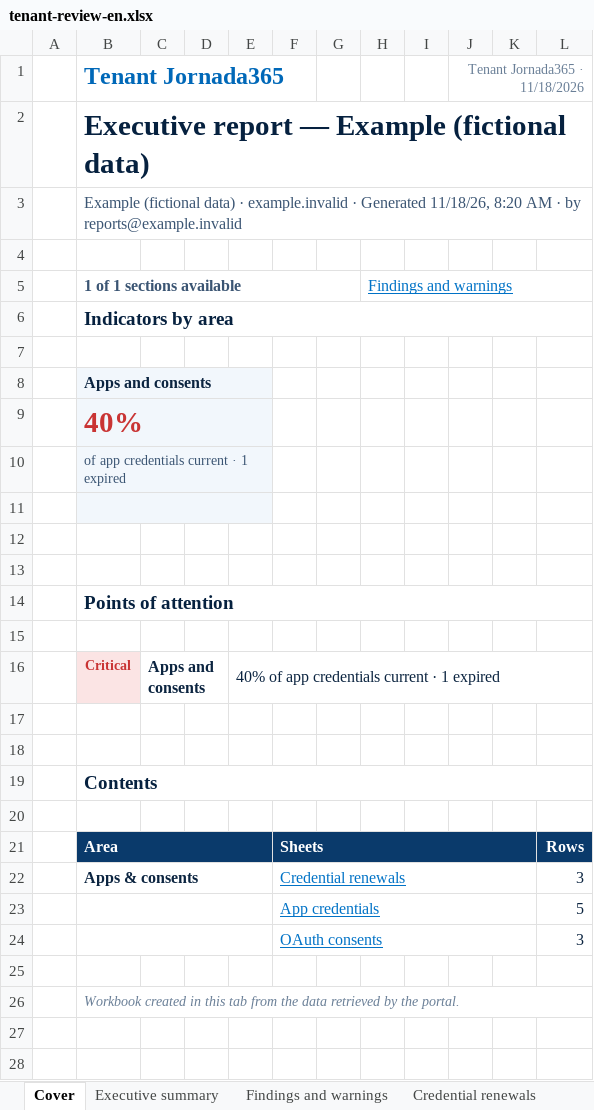
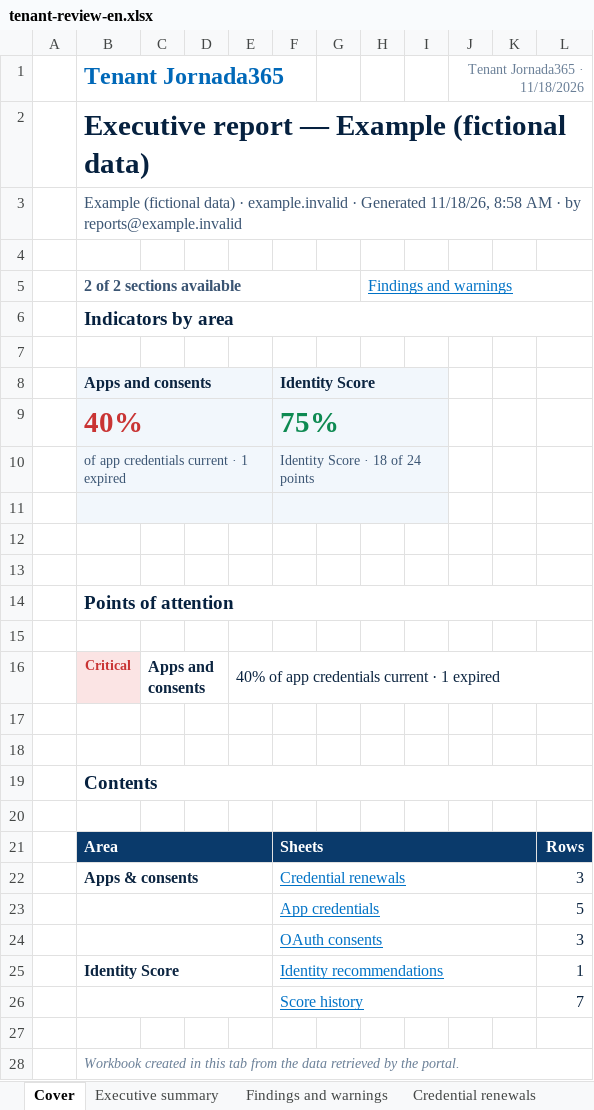
Before and after one commit to sesantanajr/jornada365-tenant-reports, an Excel workbook: docs/examples/tenant-review-en.xlsx, sheet Cover, drawn as a sheet; values as stored, in another font and other column widths than the file's, no borders; the diff names each change by its address in the sheet, - before the commit and + after, or states it on an @@ line.

```diff
--- a/docs/examples/tenant-review-en.xlsx (sheet Cover)
+++ b/docs/examples/tenant-review-en.xlsx (sheet Cover)
-B3 (Tenant Jornada365): …Generated 11/18/26, 8:20 AM ·…
+B3 (Tenant Jornada365): …Generated 11/18/26, 8:58 AM ·…
-B5 (Tenant Jornada365): 1 of 1 sections available
+B5 (Tenant Jornada365): 2 of 2 sections available
-F8: (empty)
+F8: Identity Score
-F8:I11 fill: none
+F8:I11 fill: #F2F7FC
+F8:I8 merged
-F9: (empty)
+F9: 75%
+F9:I9 merged
-F10: (empty)
+F10: Identity Score · 18 of 24 points
+F10:I10 merged
+F11:I11 merged
+row 25:  | Identity Score |  |  |  | Identity recommendations |  |  |  |  |  | 1
+row 26:  |  |  |  |  | Score history |  |  |  |  |  | 7
```
Also changed, not shown: sheet Executive summary, sheet App credentials, sheet About, sheet Credential renewals, sheet Findings and warnings, sheet OAuth consents, other sheet tabs, charts or pictures, docs/examples/tenant-review-pt-br.xlsx, 35 other files.
